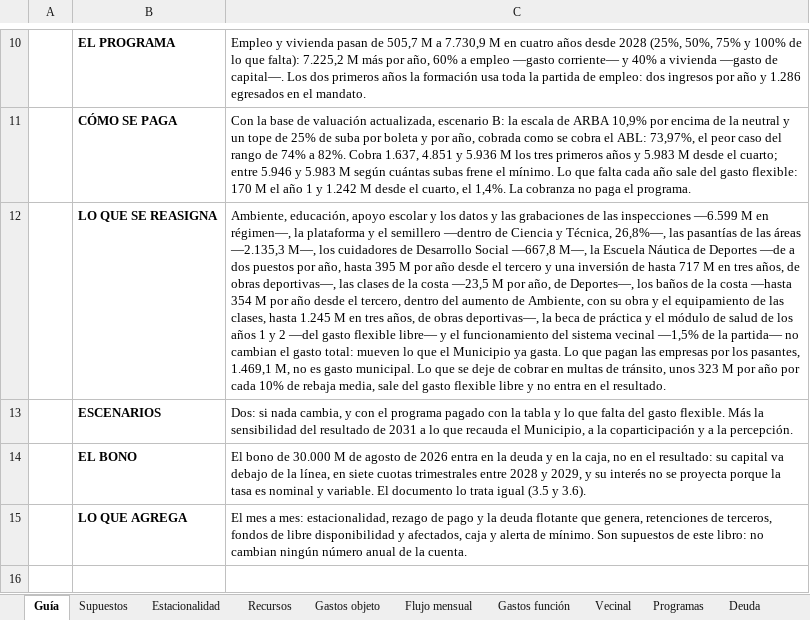
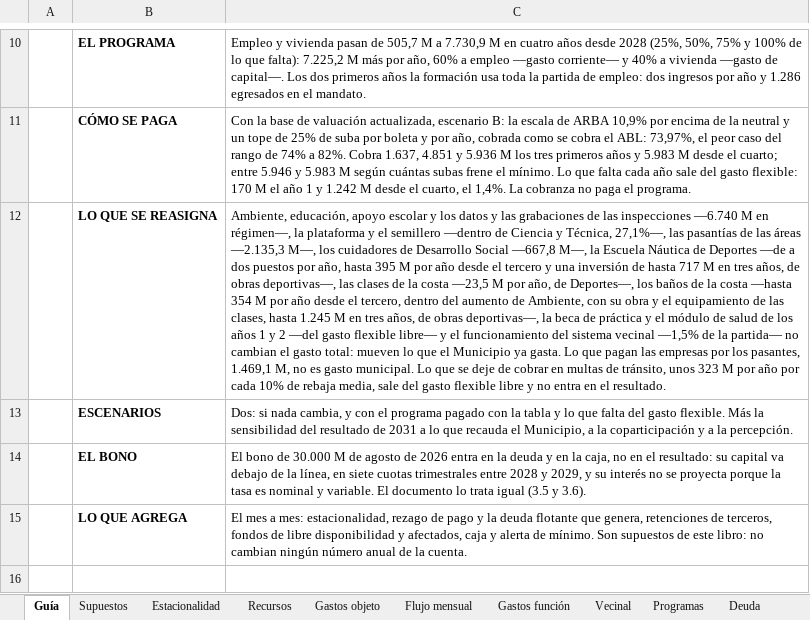
Before and after one commit to captainnicholasmoffat/casares-sanisidro-2027, an Excel workbook: salida/MODELO_FISCAL_SAN_ISIDRO_2028_2035.xlsx, sheet Guía, drawn as a sheet; only a part is shown, gaps mark what is left out; values as stored, in another font and other column widths than the file's, no borders; the diff names each change by its address in the sheet, - before the commit and + after, or states it on an @@ line.

```diff
--- a/salida/MODELO_FISCAL_SAN_ISIDRO_2028_2035.xlsx (sheet Guía)
+++ b/salida/MODELO_FISCAL_SAN_ISIDRO_2028_2035.xlsx (sheet Guía)
-C12: …las inspecciones —6.599 M en régimen—, la plataforma y el semillero —dentro de Ciencia y Técnica, 26,8%—, las pasantías…
+C12: …las inspecciones —6.740 M en régimen—, la plataforma y el semillero —dentro de Ciencia y Técnica, 27,1%—, las pasantías…
```
Also changed, not shown: sheet Programas, sheet Gastos función, sheet Supuestos, 2 other files.
